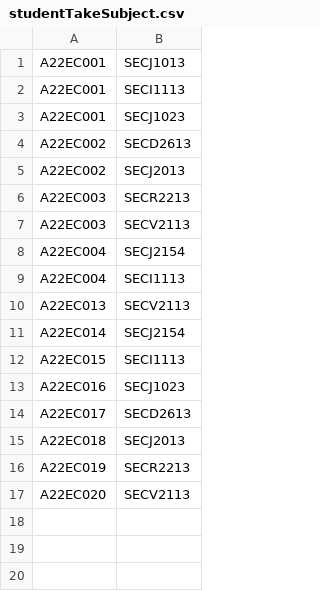
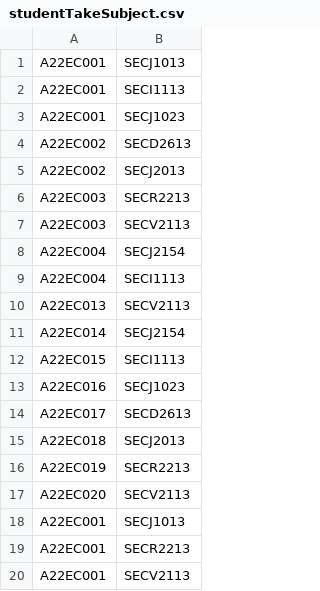
Before and after one commit to nenowoDev/OOPSem4GroupProject, a CSV file: src/studentTakeSubject.csv, drawn as a sheet; the diff names each change by its address in the sheet, - before the commit and + after, or states it on an @@ line.

```diff
--- a/src/studentTakeSubject.csv
+++ b/src/studentTakeSubject.csv
+row 18: A22EC001 | SECJ1013
+row 19: A22EC001 | SECR2213
+row 20: A22EC001 | SECV2113
```
Also changed, not shown: src/DroppingSubject.csv, src/studentRegisterSubject.csv, 2 other files.
